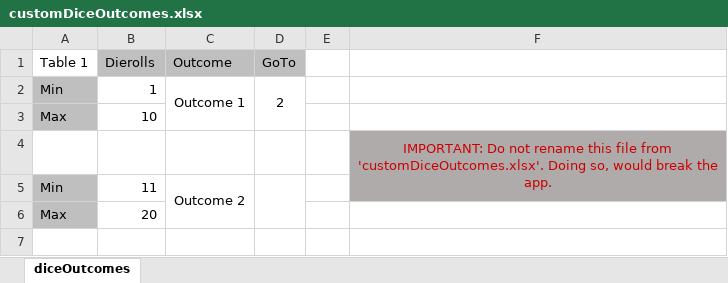
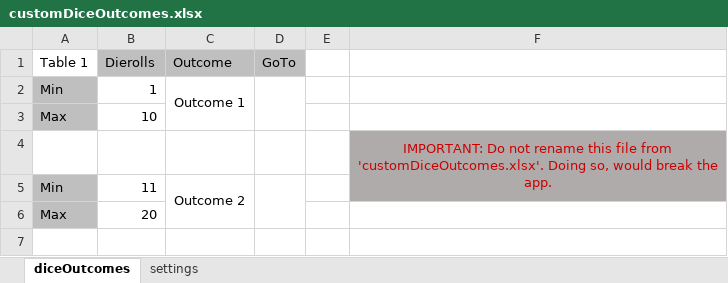
Before and after one commit to looseMole/read-excel-files, an Excel workbook: customDiceOutcomes.xlsx, sheet diceOutcomes, drawn as a sheet; only a part is shown; values as stored, in another font and other column widths than the file's, no borders; the diff names each change by its address in the sheet, - before the commit and + after, or states it on an @@ line.

Commit message:
Add comments, Edit variable names, Add settings sheet

```diff
--- a/customDiceOutcomes.xlsx (sheet diceOutcomes)
+++ b/customDiceOutcomes.xlsx (sheet diceOutcomes)
+sheet tab: settings
-D2: 2
+D2: (empty)
```
Also changed, not shown: 2 other files.
